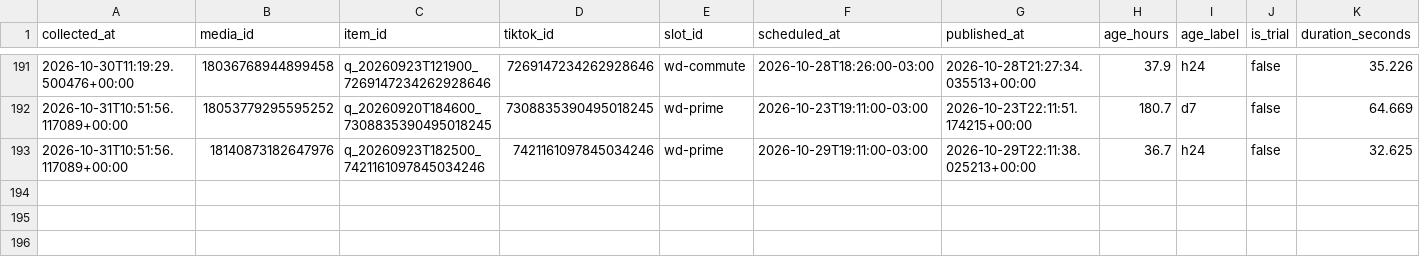
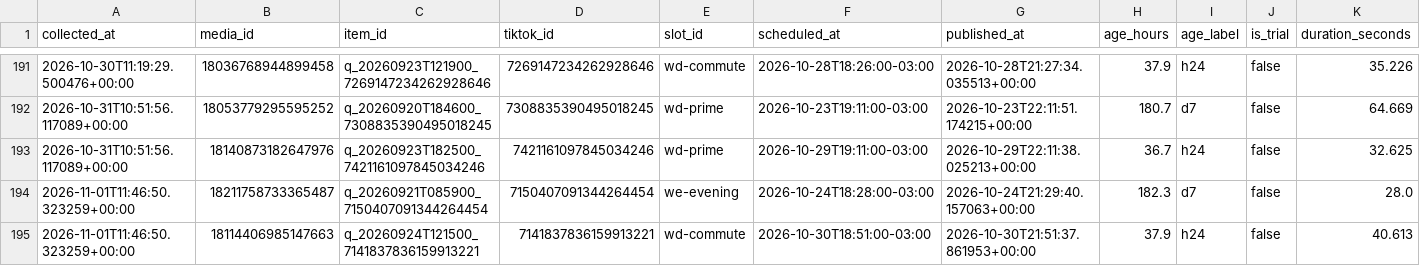
Before and after one commit to lafferreira91/tiktok_insta_lukasmax, a CSV file: data/insights.csv, drawn as a sheet; only a part is shown, gaps mark what is left out; rows hold the shown columns only; the diff names each change by its address in the sheet, - before the commit and + after, or states it on an @@ line.

Commit message:
Metricas coletadas no run 41303382648

```diff
--- a/data/insights.csv
+++ b/data/insights.csv
+row 194: 2026-11-01T11:46:50.323259+00:00 | 18211758733365487 | q_20260921T085900_7150407091344264454 | 7150407091344264454 | we-evening | 2026-10-24T18:28:00-03:00 | 2026-10-24T21:29:40.157063+00:00 | 182.3 | d7 | false | 28.0
+row 195: 2026-11-01T11:46:50.323259+00:00 | 18114406985147663 | q_20260924T121500_7141837836159913221 | 7141837836159913221 | wd-commute | 2026-10-30T18:51:00-03:00 | 2026-10-30T21:51:37.861953+00:00 | 37.9 | h24 | false | 40.613
```
